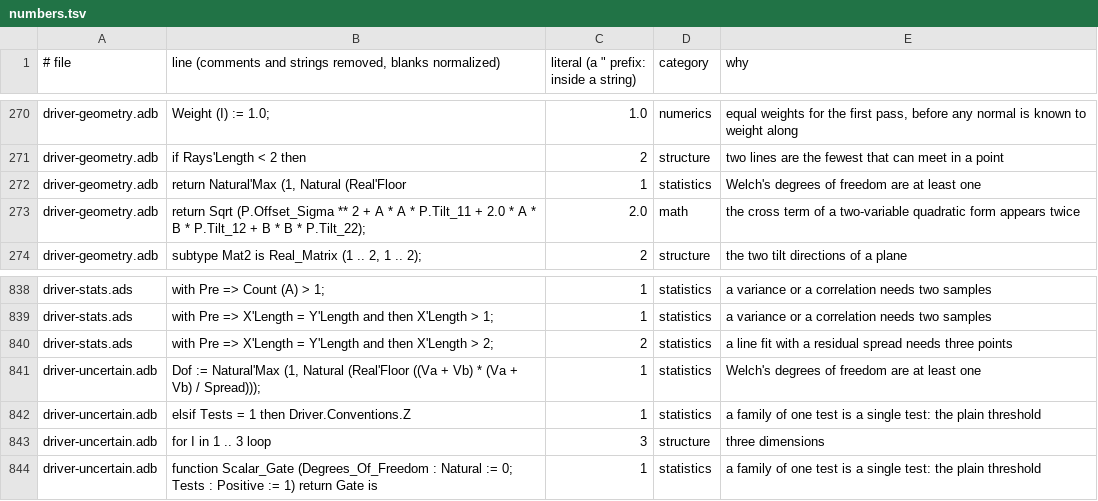
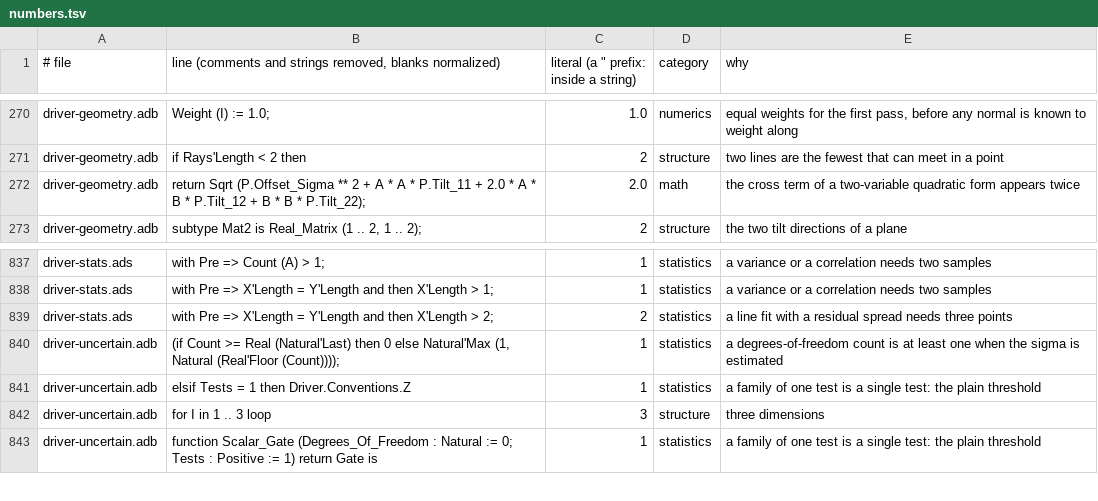
Before and after one commit to phi-monster/body-driver, a TSV file: driver/numbers.tsv, drawn as a sheet; only a part is shown, gaps mark what is left out.

```diff
--- a/driver/numbers.tsv
+++ b/driver/numbers.tsv
@@ -271,3 +271,2 @@ driver-geometry.adb	Weight (I) := 1.0;	1.0	numerics	equal weights for the first
 driver-geometry.adb	if Rays'Length < 2 then	2	structure	two lines are the fewest that can meet in a point
-driver-geometry.adb	return Natural'Max (1, Natural (Real'Floor	1	statistics	Welch's degrees of freedom are at least one
 driver-geometry.adb	return Sqrt (P.Offset_Sigma ** 2 + A * A * P.Tilt_11 + 2.0 * A * B * P.Tilt_12 + B * B * P.Tilt_22);	2.0	math	the cross term of a two-variable quadratic form appears twice
@@ -840,3 +839,3 @@ driver-stats.ads	with Pre => X'Length = Y'Length and then X'Length > 1;	1	statis
 driver-stats.ads	with Pre => X'Length = Y'Length and then X'Length > 2;	2	statistics	a line fit with a residual spread needs three points
-driver-uncertain.adb	Dof := Natural'Max (1, Natural (Real'Floor ((Va + Vb) * (Va + Vb) / Spread)));	1	statistics	Welch's degrees of freedom are at least one
+driver-uncertain.adb	(if Count >= Real (Natural'Last) then 0 else Natural'Max (1, Natural (Real'Floor (Count))));	1	statistics	a degrees-of-freedom count is at least one when the sigma is estimated
 driver-uncertain.adb	elsif Tests = 1 then Driver.Conventions.Z	1	statistics	a family of one test is a single test: the plain threshold
```
Also changed, not shown: 4 other files.
